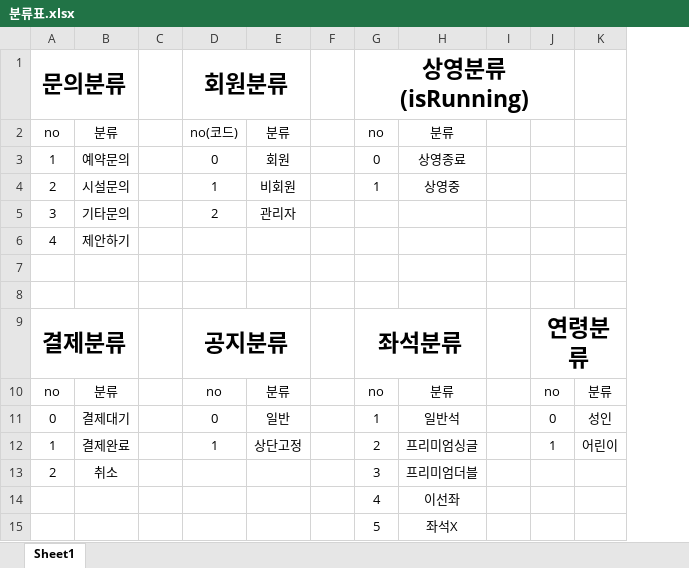
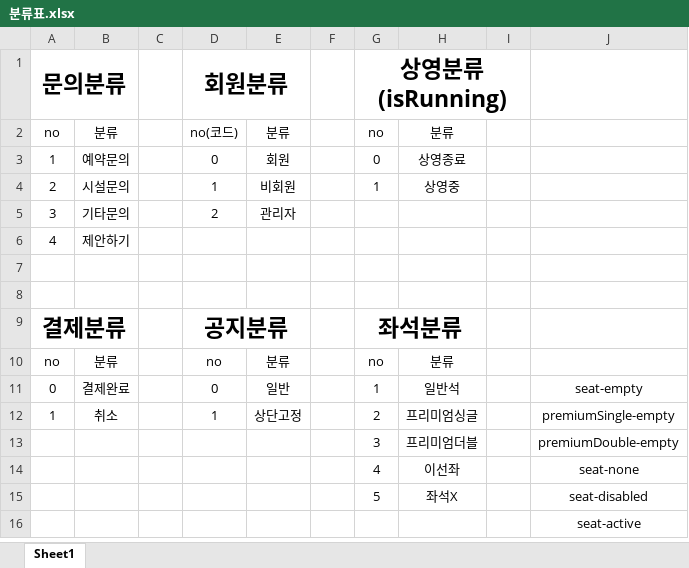
Before and after one commit to peeinnkim/uni_bowl, an Excel workbook: src/main/webapp/resources/data/분류표.xlsx, sheet Sheet1, drawn as a sheet; values as stored, in another font and other column widths than the file's, no borders; charts and pictures not drawn; removed rows and columns are numbered as before the commit, all else as after; the diff names each change by its address in the sheet, - before the commit and + after, or states it on an @@ line.

```diff
--- a/src/main/webapp/resources/data/분류표.xlsx (sheet Sheet1)
+++ b/src/main/webapp/resources/data/분류표.xlsx (sheet Sheet1)
-column J, rows 9-12: 연령분류 | no | 0 | 1
-column K, rows 10-12: 분류 | 성인 | 어린이
+column J, rows 11-15: seat-empty | premiumSingle-empty | premiumDouble-empty | seat-none | seat-disabled
-B11: 결제대기
+B11: 결제완료
-B12: 결제완료
+B12: 취소
-A13: 2
+A13: (empty)
-B13: 취소
+B13: (empty)
+row 16:  |  |  |  |  |  |  |  |  | seat-active
```
Also changed, not shown: 48 other files.
